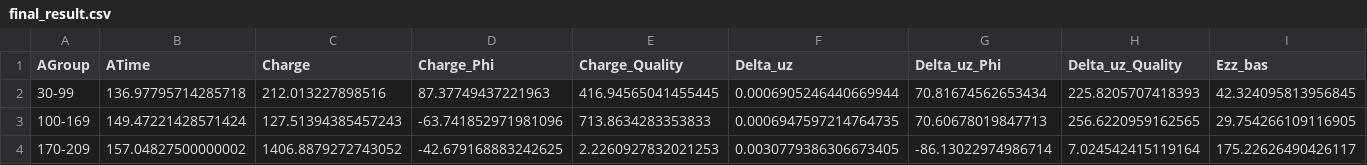
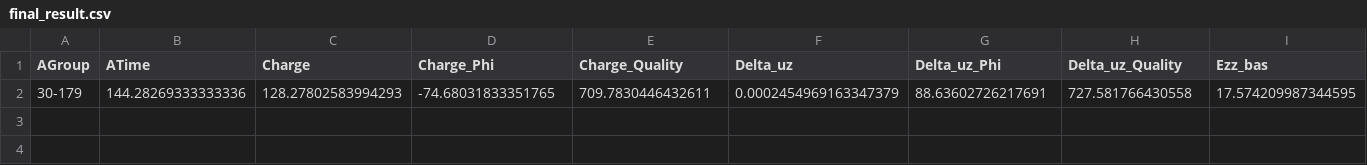
Before and after one commit to vicdang/Data-Processor, a CSV file: output/final_result.csv, drawn as a sheet; only a part is shown; removed rows and columns are numbered as before the commit, all else as after; rows hold the shown columns only; the diff names each change by its address in the sheet, - before the commit and + after, or states it on an @@ line.

```diff
--- a/output/final_result.csv
+++ b/output/final_result.csv
-row 2: 30-99 | 136.97795714285718 | 212.013227898516 | 87.37749437221963 | 416.94565041455445 | 0.0006905246440669944 | 70.81674562653434 | 225.8205707418393 | 42.324095813956845
-row 3: 100-169 | 149.47221428571424 | 127.51394385457243 | -63.741852971981096 | 713.8634283353833 | 0.0006947597214764735 | 70.60678019847713 | 256.6220959162565 | 29.754266109116905
-row 4: 170-209 | 157.04827500000002 | 1406.8879272743052 | -42.679168883242625 | 2.2260927832021253 | 0.0030779386306673405 | -86.13022974986714 | 7.024542415119164 | 175.22626490426117
+row 2: 30-179 | 144.28269333333336 | 128.27802583994293 | -74.68031833351765 | 709.7830446432611 | 0.0002454969163347379 | 88.63602726217691 | 727.581766430558 | 17.574209987344595
```
Also changed, not shown: 9 other files.
